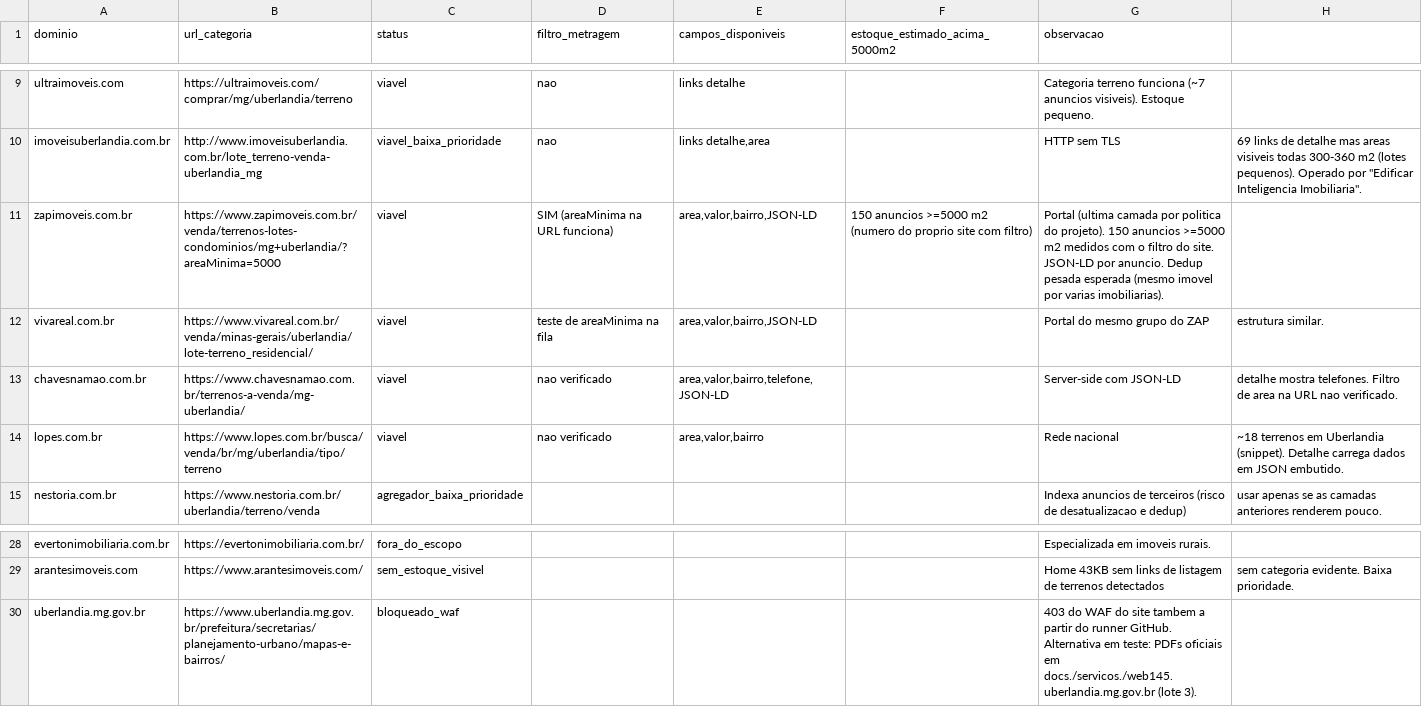
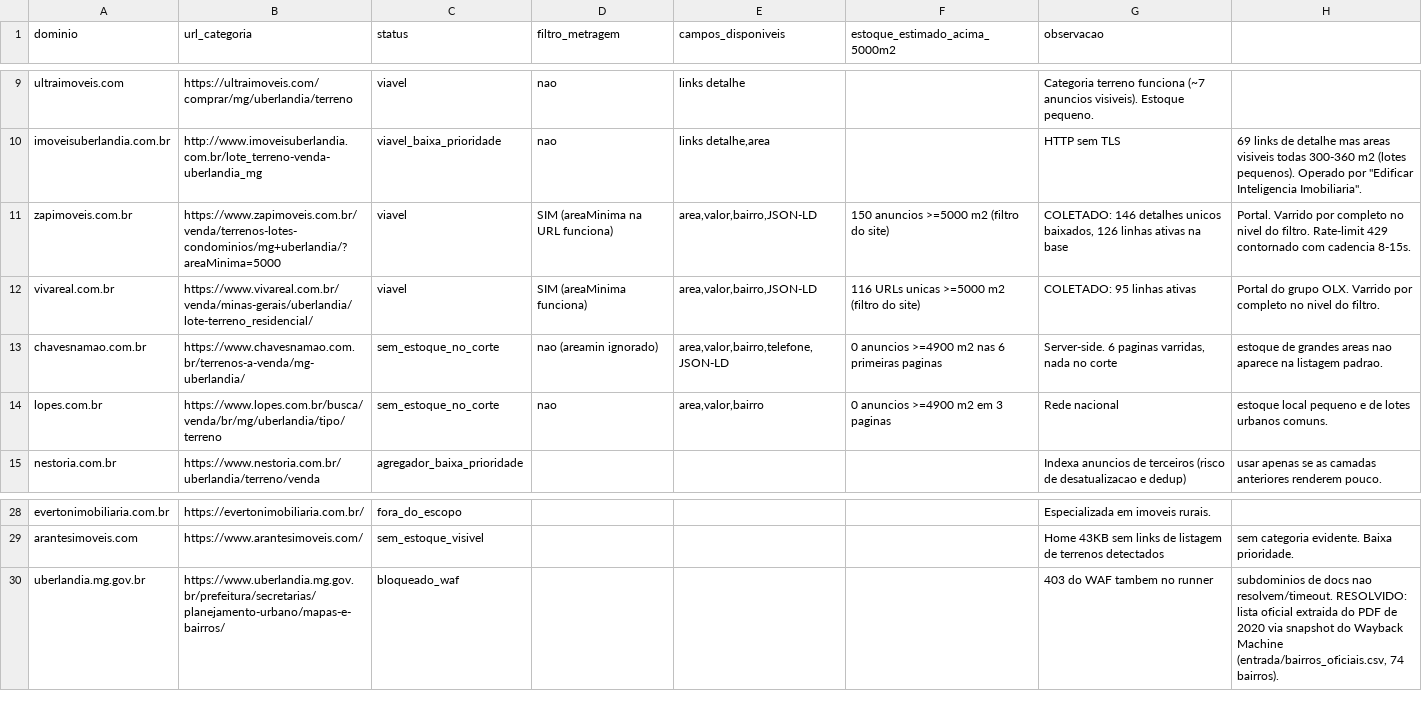
Before and after one commit to sidney-pimentel/agente-ana-vitta, a CSV file: saida/fontes.csv, drawn as a sheet; only a part is shown, gaps mark what is left out.

```diff
--- a/saida/fontes.csv
+++ b/saida/fontes.csv
@@ -10,6 +10,6 @@ ultraimoveis.com;https://ultraimoveis.com/comprar/mg/uberlandia/terreno;viavel;n
 imoveisuberlandia.com.br;http://www.imoveisuberlandia.com.br/lote_terreno-venda-uberlandia_mg;viavel_baixa_prioridade;nao;links detalhe,area;;HTTP sem TLS; 69 links de detalhe mas areas visiveis todas 300-360 m2 (lotes pequenos). Operado por "Edificar Inteligencia Imobiliaria".
-zapimoveis.com.br;https://www.zapimoveis.com.br/venda/terrenos-lotes-condominios/mg+uberlandia/?areaMinima=5000;viavel;SIM (areaMinima na URL funciona);area,valor,bairro,JSON-LD;150 anuncios >=5000 m2 (numero do proprio site com filtro);Portal (ultima camada por politica do projeto). 150 anuncios >=5000 m2 medidos com o filtro do site. JSON-LD por anuncio. Dedup pesada esperada (mesmo imovel por varias imobiliarias).
-vivareal.com.br;https://www.vivareal.com.br/venda/minas-gerais/uberlandia/lote-terreno_residencial/;viavel;teste de areaMinima na fila;area,valor,bairro,JSON-LD;;Portal do mesmo grupo do ZAP; estrutura similar.
-chavesnamao.com.br;https://www.chavesnamao.com.br/terrenos-a-venda/mg-uberlandia/;viavel;nao verificado;area,valor,bairro,telefone,JSON-LD;;Server-side com JSON-LD; detalhe mostra telefones. Filtro de area na URL nao verificado.
-lopes.com.br;https://www.lopes.com.br/busca/venda/br/mg/uberlandia/tipo/terreno;viavel;nao verificado;area,valor,bairro;;Rede nacional; ~18 terrenos em Uberlandia (snippet). Detalhe carrega dados em JSON embutido.
+zapimoveis.com.br;https://www.zapimoveis.com.br/venda/terrenos-lotes-condominios/mg+uberlandia/?areaMinima=5000;viavel;SIM (areaMinima na URL funciona);area,valor,bairro,JSON-LD;150 anuncios >=5000 m2 (filtro do site); COLETADO: 146 detalhes unicos baixados, 126 linhas ativas na base;Portal. Varrido por completo no nivel do filtro. Rate-limit 429 contornado com cadencia 8-15s.
+vivareal.com.br;https://www.vivareal.com.br/venda/minas-gerais/uberlandia/lote-terreno_residencial/;viavel;SIM (areaMinima funciona);area,valor,bairro,JSON-LD;116 URLs unicas >=5000 m2 (filtro do site); COLETADO: 95 linhas ativas;Portal do grupo OLX. Varrido por completo no nivel do filtro.
+chavesnamao.com.br;https://www.chavesnamao.com.br/terrenos-a-venda/mg-uberlandia/;sem_estoque_no_corte;nao (areamin ignorado);area,valor,bairro,telefone,JSON-LD;0 anuncios >=4900 m2 nas 6 primeiras paginas;Server-side. 6 paginas varridas, nada no corte; estoque de grandes areas nao aparece na listagem padrao.
+lopes.com.br;https://www.lopes.com.br/busca/venda/br/mg/uberlandia/tipo/terreno;sem_estoque_no_corte;nao;area,valor,bairro;0 anuncios >=4900 m2 em 3 paginas;Rede nacional; estoque local pequeno e de lotes urbanos comuns.
 nestoria.com.br;https://www.nestoria.com.br/uberlandia/terreno/venda;agregador_baixa_prioridade;;;;Indexa anuncios de terceiros (risco de desatualizacao e dedup); usar apenas se as camadas anteriores renderem pouco.
@@ -29,2 +29,2 @@ evertonimobiliaria.com.br;https://evertonimobiliaria.com.br/;fora_do_escopo;;;;E
 arantesimoveis.com;https://www.arantesimoveis.com/;sem_estoque_visivel;;;;Home 43KB sem links de listagem de terrenos detectados; sem categoria evidente. Baixa prioridade.
-uberlandia.mg.gov.br;https://www.uberlandia.mg.gov.br/prefeitura/secretarias/planejamento-urbano/mapas-e-bairros/;bloqueado_waf;;;;403 do WAF do site tambem a partir do runner GitHub. Alternativa em teste: PDFs oficiais em docs./servicos./web145.uberlandia.mg.gov.br (lote 3).
+uberlandia.mg.gov.br;https://www.uberlandia.mg.gov.br/prefeitura/secretarias/planejamento-urbano/mapas-e-bairros/;bloqueado_waf;;;;403 do WAF tambem no runner; subdominios de docs nao resolvem/timeout. RESOLVIDO: lista oficial extraida do PDF de 2020 via snapshot do Wayback Machine (entrada/bairros_oficiais.csv, 74 bairros).
```
Also changed, not shown: saida/descartados.csv, 5 other files.
